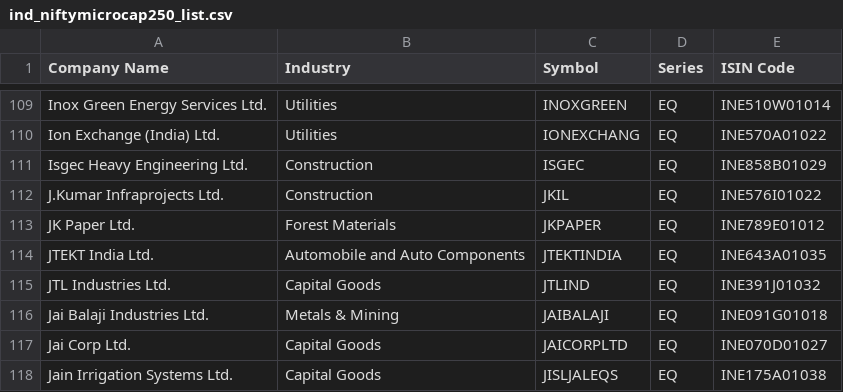
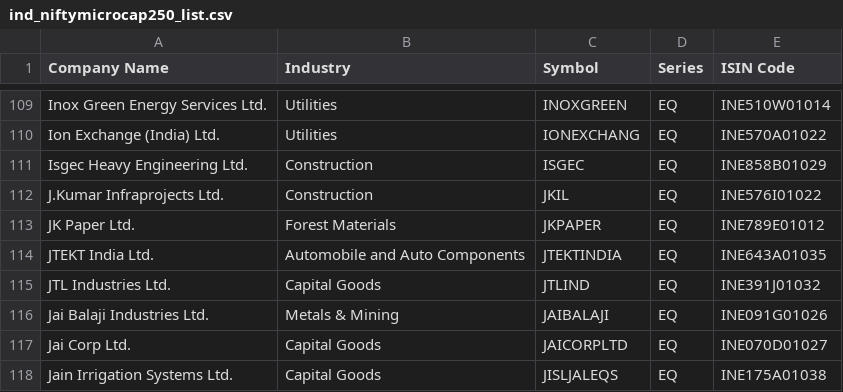
Before and after one commit to P0W/nse_indices, a CSV file: data/ind_niftymicrocap250_list.csv, drawn as a sheet; only a part is shown, gaps mark what is left out.

Commit message:
Indices changed - Fri Jan 17 12:18:24 UTC 2025

```diff
--- a/data/ind_niftymicrocap250_list.csv
+++ b/data/ind_niftymicrocap250_list.csv
@@ -115,3 +115,3 @@ JTEKT India Ltd.,Automobile and Auto Components,JTEKTINDIA,EQ,INE643A01035
 JTL Industries Ltd.,Capital Goods,JTLIND,EQ,INE391J01032
-Jai Balaji Industries Ltd.,Metals & Mining,JAIBALAJI,EQ,INE091G01018
+Jai Balaji Industries Ltd.,Metals & Mining,JAIBALAJI,EQ,INE091G01026
 Jai Corp Ltd.,Capital Goods,JAICORPLTD,EQ,INE070D01027
```
